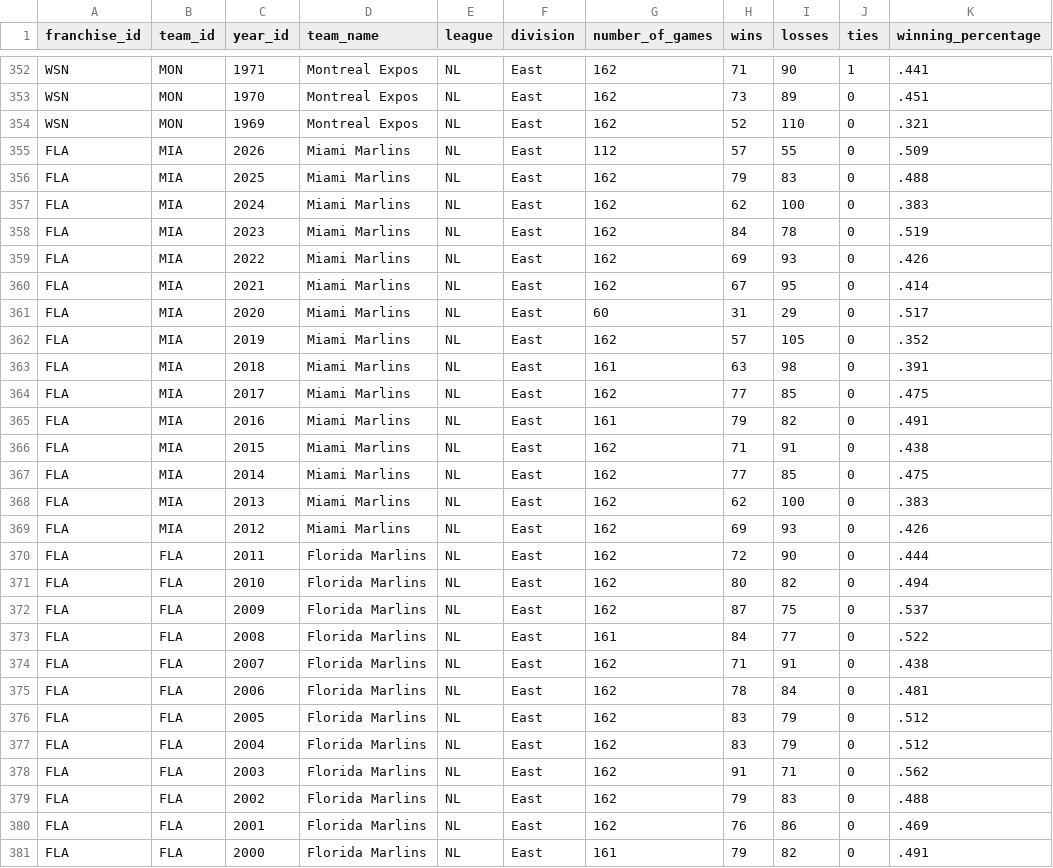
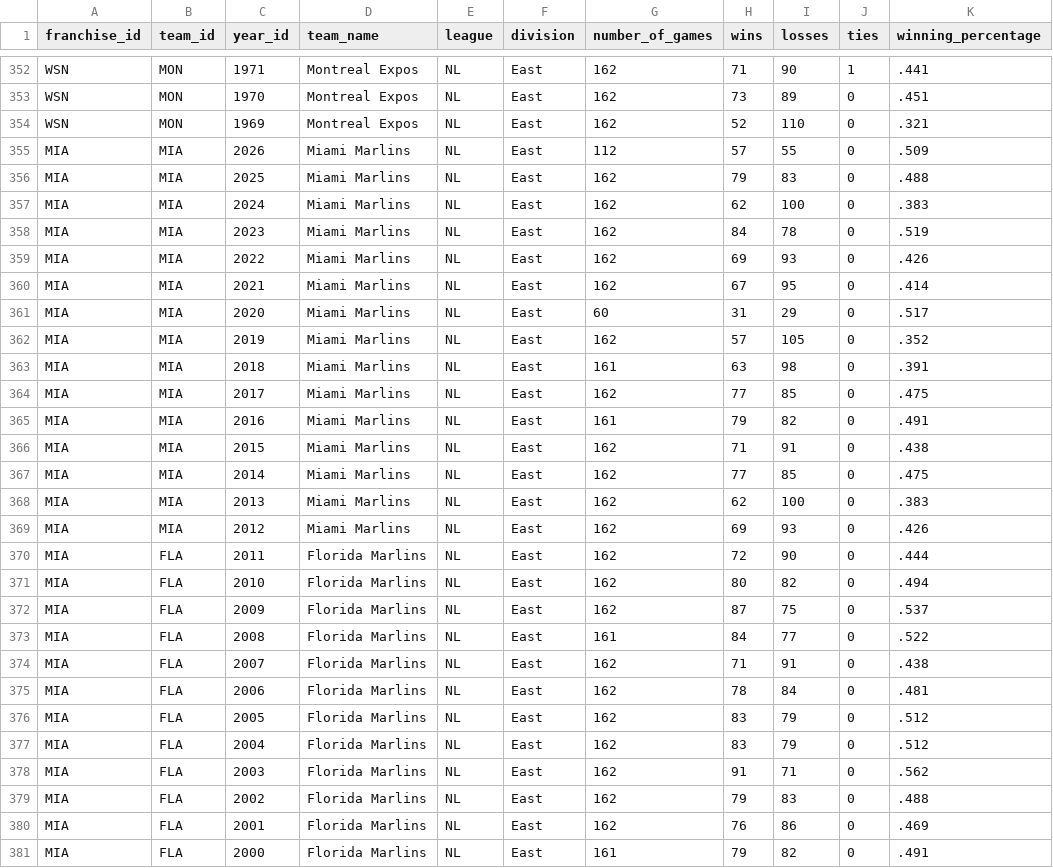
Before and after one commit to CJT1981/CSPN-Baseball, a CSV file: data/franchise_history.csv, drawn as a sheet; only a part is shown, gaps mark what is left out; the diff covers the shown part only; the diff names each change by its address in the sheet, - before the commit and + after, or states it on an @@ line.

```diff
--- a/data/franchise_history.csv
+++ b/data/franchise_history.csv
-A355:A381 (franchise_id): FLA
+A355:A381 (franchise_id): MIA
```
Also changed, not shown: 73 edited cells elsewhere in this file, 17 other files.
